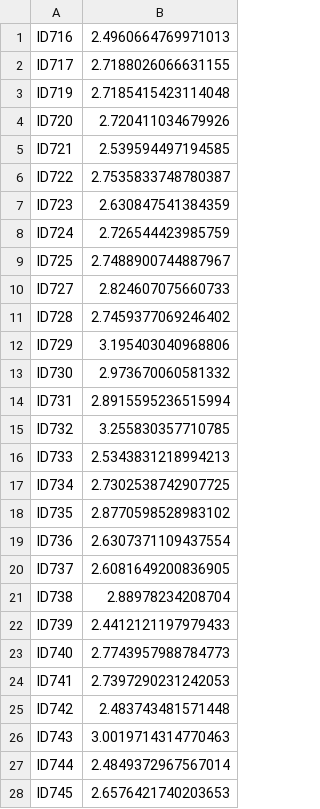
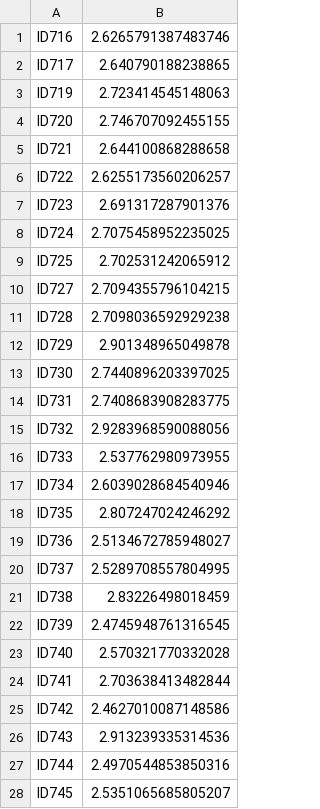
Before and after one commit to Maicius/IntelligentMachine, a CSV file: final.csv, drawn as a sheet; only a part is shown; the diff covers the shown part only.

```diff
--- a/final.csv
+++ b/final.csv
@@ -1,28 +1,28 @@
-ID716,2.4960664769971013
-ID717,2.7188026066631155
-ID719,2.7185415423114048
-ID720,2.720411034679926
-ID721,2.539594497194585
-ID722,2.7535833748780387
-ID723,2.630847541384359
-ID724,2.726544423985759
-ID725,2.7488900744887967
-ID727,2.824607075660733
-ID728,2.7459377069246402
-ID729,3.195403040968806
-ID730,2.973670060581332
-ID731,2.8915595236515994
-ID732,3.255830357710785
-ID733,2.5343831218994213
-ID734,2.7302538742907725
-ID735,2.8770598528983102
-ID736,2.6307371109437554
-ID737,2.6081649200836905
-ID738,2.88978234208704
-ID739,2.4412121197979433
-ID740,2.7743957988784773
-ID741,2.7397290231242053
-ID742,2.483743481571448
-ID743,3.0019714314770463
-ID744,2.4849372967567014
-ID745,2.6576421740203653
+ID716,2.6265791387483746
+ID717,2.640790188238865
+ID719,2.723414545148063
+ID720,2.746707092455155
+ID721,2.644100868288658
+ID722,2.6255173560206257
+ID723,2.691317287901376
+ID724,2.7075458952235025
+ID725,2.702531242065912
+ID727,2.7094355796104215
+ID728,2.7098036592929238
+ID729,2.901348965049878
+ID730,2.7440896203397025
+ID731,2.7408683908283775
+ID732,2.9283968590088056
+ID733,2.537762980973955
+ID734,2.6039028684540946
+ID735,2.807247024246292
+ID736,2.5134672785948027
+ID737,2.5289708557804995
+ID738,2.83226498018459
+ID739,2.4745948761316545
+ID740,2.570321770332028
+ID741,2.703638413482844
+ID742,2.4627010087148586
+ID743,2.913239335314536
+ID744,2.4970544853850316
+ID745,2.5351065685805207
```
Also changed, not shown: 72 edited cells elsewhere in this file, 1 other file.
